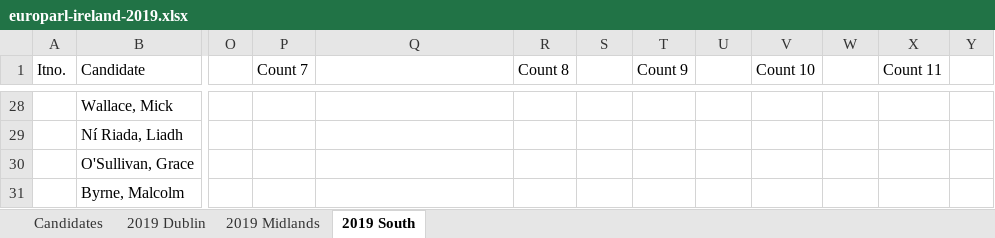
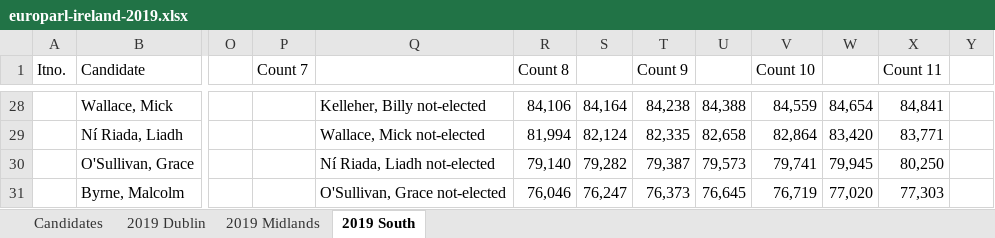
Before and after one commit to gerrymulvenna/council17, an Excel workbook: europarl/europarl-ireland-2019.xlsx, sheet 2019 South, drawn as a sheet; only a part is shown, gaps mark what is left out; values as stored, in another font and other column widths than the file's, no borders; the diff covers the shown part only; the diff names each change by its address in the sheet, - before the commit and + after, or states it on an @@ line.

Commit message:
More data for Dublin and South Signed-off-by: Gerry Mulvenna <git@movingwifi.com>

```diff
--- a/europarl/europarl-ireland-2019.xlsx (sheet 2019 South)
+++ b/europarl/europarl-ireland-2019.xlsx (sheet 2019 South)
-Q28: (empty)
+Q28: Kelleher, Billy not-elected
-R28 (Count 8): (empty)
+R28 (Count 8): 84,106
-S28: (empty)
+S28: 84,164
-T28 (Count 9): (empty)
+T28 (Count 9): 84,238
-U28: (empty)
+U28: 84,388
-V28 (Count 10): (empty)
+V28 (Count 10): 84,559
-W28: (empty)
+W28: 84,654
-X28 (Count 11): (empty)
+X28 (Count 11): 84,841
-Q29: (empty)
+Q29: Wallace, Mick not-elected
-R29 (Count 8): (empty)
+R29 (Count 8): 81,994
-S29: (empty)
+S29: 82,124
-T29 (Count 9): (empty)
+T29 (Count 9): 82,335
-U29: (empty)
+U29: 82,658
-V29 (Count 10): (empty)
+V29 (Count 10): 82,864
-W29: (empty)
+W29: 83,420
-X29 (Count 11): (empty)
+X29 (Count 11): 83,771
-Q30: (empty)
+Q30: Ní Riada, Liadh not-elected
-R30 (Count 8): (empty)
+R30 (Count 8): 79,140
-S30: (empty)
+S30: 79,282
-T30 (Count 9): (empty)
+T30 (Count 9): 79,387
-U30: (empty)
+U30: 79,573
-V30 (Count 10): (empty)
+V30 (Count 10): 79,741
-W30: (empty)
+W30: 79,945
-X30 (Count 11): (empty)
+X30 (Count 11): 80,250
-Q31: (empty)
+Q31: O'Sullivan, Grace not-elected
-R31 (Count 8): (empty)
+R31 (Count 8): 76,046
-S31: (empty)
+S31: 76,247
-T31 (Count 9): (empty)
+T31 (Count 9): 76,373
-U31: (empty)
+U31: 76,645
-V31 (Count 10): (empty)
+V31 (Count 10): 76,719
-W31: (empty)
+W31: 77,020
-X31 (Count 11): (empty)
+X31 (Count 11): 77,303
```
Also changed, not shown: 178 edited cells elsewhere in this sheet, sheet 2019 Dublin, 2 other files.
